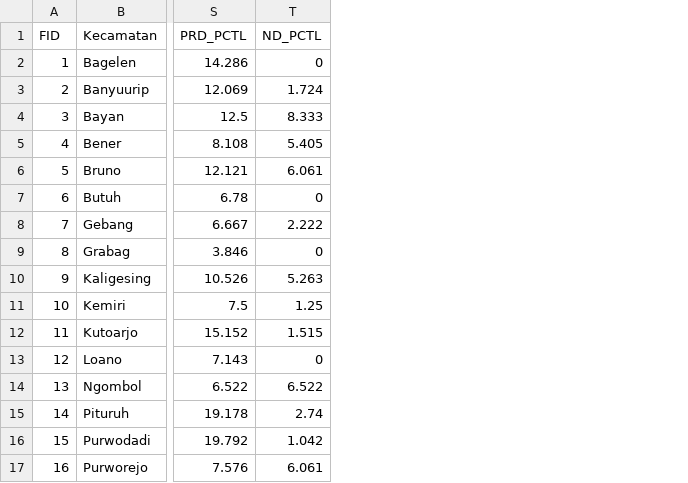
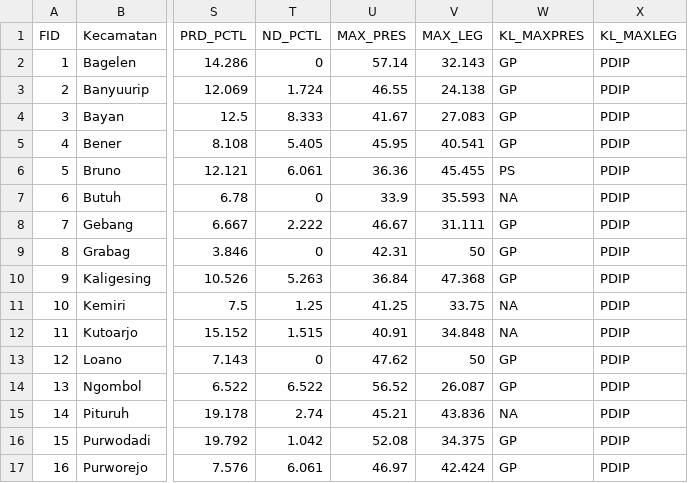
Before and after one commit to natashatrbl/WebGIS-Mapilu23-TA, a CSV file: data/electoral_avg.csv, drawn as a sheet; only a part is shown, gaps mark what is left out; the diff names each change by its address in the sheet, - before the commit and + after, or states it on an @@ line.

```diff
--- a/data/electoral_avg.csv
+++ b/data/electoral_avg.csv
+column U (MAX_PRES), rows 2-17: 57.14 | 46.55 | 41.67 | 45.95 | 36.36 | 33.9 | 46.67 | 42.31 | 36.84 | 41.25 | 40.91 | 47.62 | 56.52 | 45.21 | 52.08 | 46.97
+column V (MAX_LEG), rows 2-17: 32.143 | 24.138 | 27.083 | 40.541 | 45.455 | 35.593 | 31.111 | 50 | 47.368 | 33.75 | 34.848 | 50 | 26.087 | 43.836 | 34.375 | 42.424
+column W (KL_MAXPRES), rows 2-17: GP | GP | GP | GP | PS | NA | GP | GP | GP | NA | NA | GP | GP | NA | GP | GP
+column X (KL_MAXLEG), rows 2-17: all PDIP
```
Also changed, not shown: data/tingkatpartisipasi_avgmap.csv, 14 other files.
